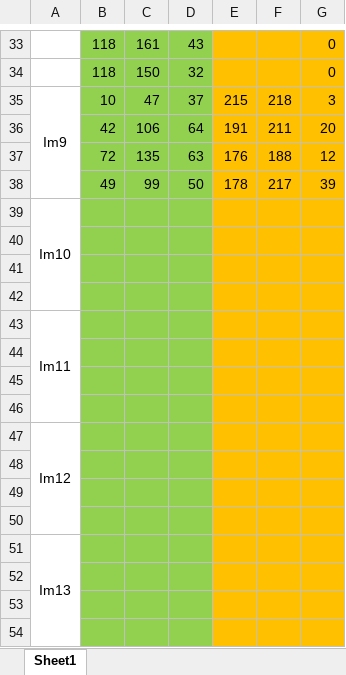
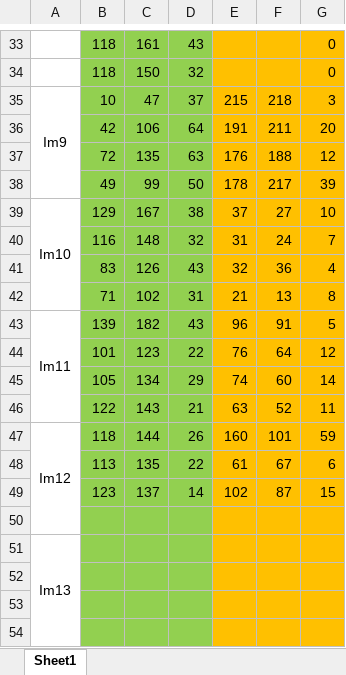
Before and after one commit to omarbougamza/LeafO3, an Excel workbook: LeafMeAlone.xlsx, sheet Sheet1, drawn as a sheet; only a part is shown, gaps mark what is left out; values as stored, in another font and other column widths than the file's, no borders; removed rows and columns are numbered as before the commit, all else as after; the diff names each change by its address in the sheet, - before the commit and + after, or states it on an @@ line.

Commit message:
Dataset in CSV

```diff
--- a/LeafMeAlone.xlsx (sheet Sheet1)
+++ b/LeafMeAlone.xlsx (sheet Sheet1)
-row 39: Im10
-row 39: (empty)
+row 39: Im10 | 129 | 167 | 38 | 37 | 27 | 10
+A39:A42 merged
-row 40: (empty)
+row 40:  | 116 | 148 | 32 | 31 | 24 | 7
-row 41: (empty)
+row 41:  | 83 | 126 | 43 | 32 | 36 | 4
-row 43: Im11
-row 42: (empty)
+row 42:  | 71 | 102 | 31 | 21 | 13 | 8
-row 43: (empty)
+row 43: Im11 | 139 | 182 | 43 | 96 | 91 | 5
+A43:A46 merged
-row 44: (empty)
+row 44:  | 101 | 123 | 22 | 76 | 64 | 12
-row 47: Im12
-row 45: (empty)
+row 45:  | 105 | 134 | 29 | 74 | 60 | 14
-row 46: (empty)
+row 46:  | 122 | 143 | 21 | 63 | 52 | 11
+row 47: Im12 | 118 | 144 | 26 | 160 | 101 | 59
+row 48:  | 113 | 135 | 22 | 61 | 67 | 6
+row 49:  | 123 | 137 | 14 | 102 | 87 | 15
```
Also changed, not shown: 1 other file.
